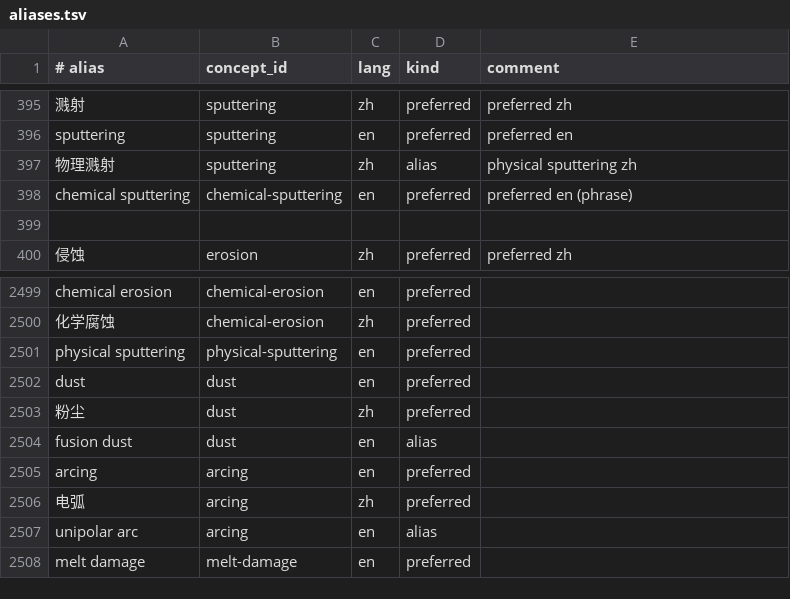
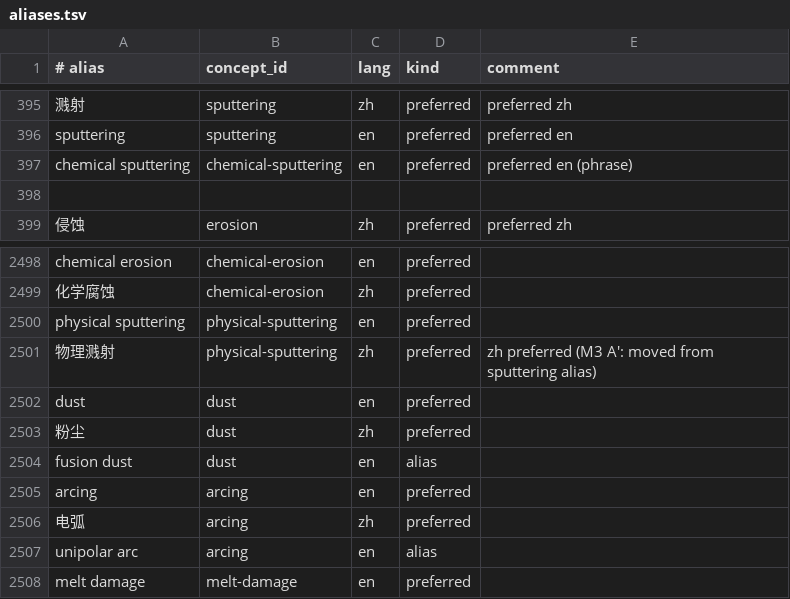
Before and after one commit to zxkjack123/fusion-terms, a TSV file: terms/registry/aliases.tsv, drawn as a sheet; only a part is shown, gaps mark what is left out; removed rows and columns are numbered as before the commit, all else as after; the diff names each change by its address in the sheet, - before the commit and + after, or states it on an @@ line.

Commit message:
fix(registry): move 物理溅射 from sputtering alias to physical-sputtering preferred (M3 A') (#T-5257)

```diff
--- a/terms/registry/aliases.tsv
+++ b/terms/registry/aliases.tsv
-row 397: 物理溅射 | sputtering | zh | alias | physical sputtering zh
+row 2501: 物理溅射 | physical-sputtering | zh | preferred | zh preferred (M3 A': moved from sputtering alias)
```
Also changed, not shown: artifacts/terminology_substitutions.tsv, 4 other files.
